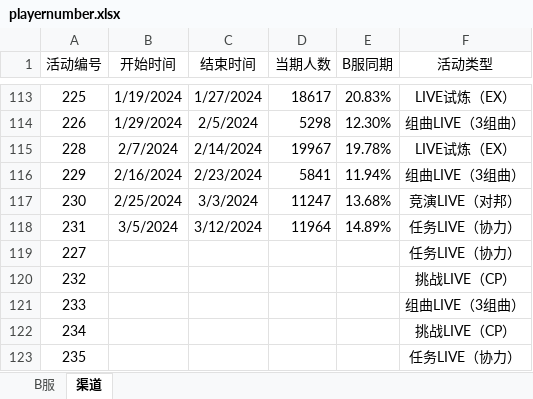
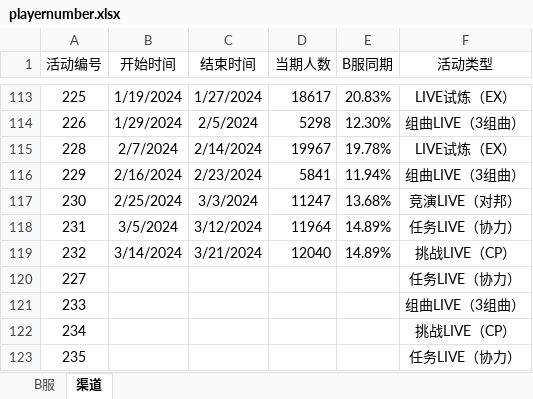
Before and after one commit to Yamamoto-2/tsugu-bangdream-bot, an Excel workbook: backend/config/playernumber.xlsx, sheet 渠道, drawn as a sheet; only a part is shown, gaps mark what is left out; values as stored, in another font and other column widths than the file's, no borders; removed rows and columns are numbered as before the commit, all else as after; the diff names each change by its address in the sheet, - before the commit and + after, or states it on an @@ line.

```diff
--- a/backend/config/playernumber.xlsx (sheet 渠道)
+++ b/backend/config/playernumber.xlsx (sheet 渠道)
+row 119: 232 | 3/14/2024 | 3/21/2024 | 12040 | 14.89% | 挑战LIVE（CP）
-row 120: 232 |  |  |  |  | 挑战LIVE（CP）
```
Also changed, not shown: sheet B服.
